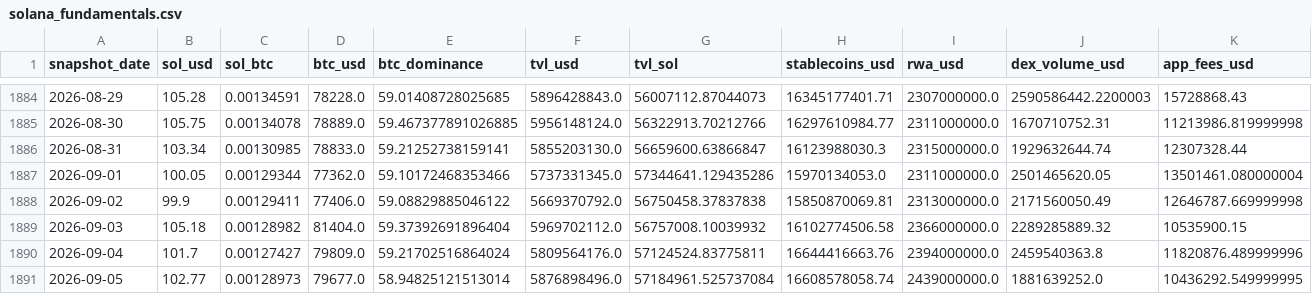
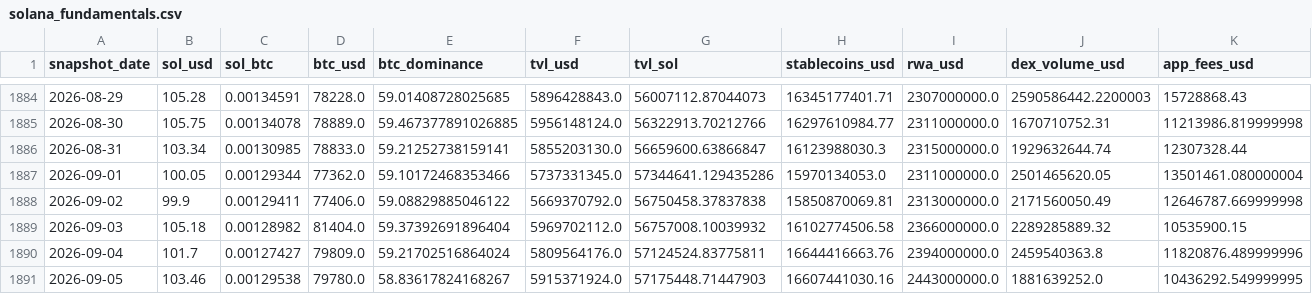
Before and after one commit to derbariton-spec/solana_monitor, a CSV file: data/solana_fundamentals.csv, drawn as a sheet; only a part is shown, gaps mark what is left out; the diff names each change by its address in the sheet, - before the commit and + after, or states it on an @@ line.

```diff
--- a/data/solana_fundamentals.csv
+++ b/data/solana_fundamentals.csv
-B1891 (sol_usd): 102.77
+B1891 (sol_usd): 103.46
-C1891 (sol_btc): 0.00128973
+C1891 (sol_btc): 0.00129538
-D1891 (btc_usd): 79677.0
+D1891 (btc_usd): 79780.0
-E1891 (btc_dominance): 58.94825121513014
+E1891 (btc_dominance): 58.83617824168267
-F1891 (tvl_usd): 5876898496.0
+F1891 (tvl_usd): 5915371924.0
-G1891 (tvl_sol): 57184961.525737084
+G1891 (tvl_sol): 57175448.71447903
-H1891 (stablecoins_usd): 16608578058.74
+H1891 (stablecoins_usd): 16607441030.16
-I1891 (rwa_usd): 2439000000.0
+I1891 (rwa_usd): 2443000000.0
```
